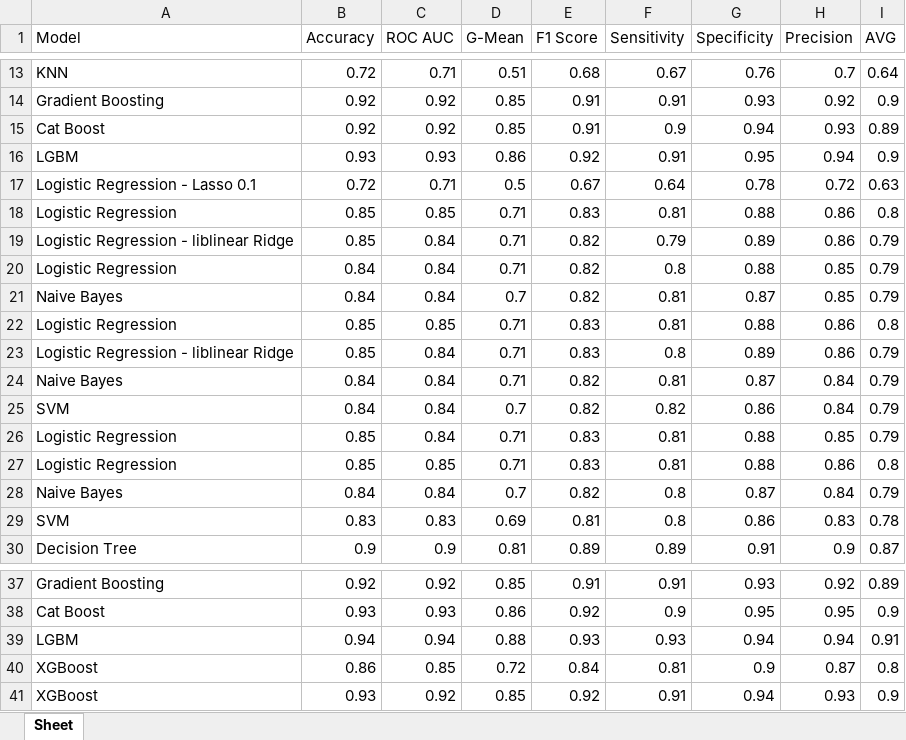
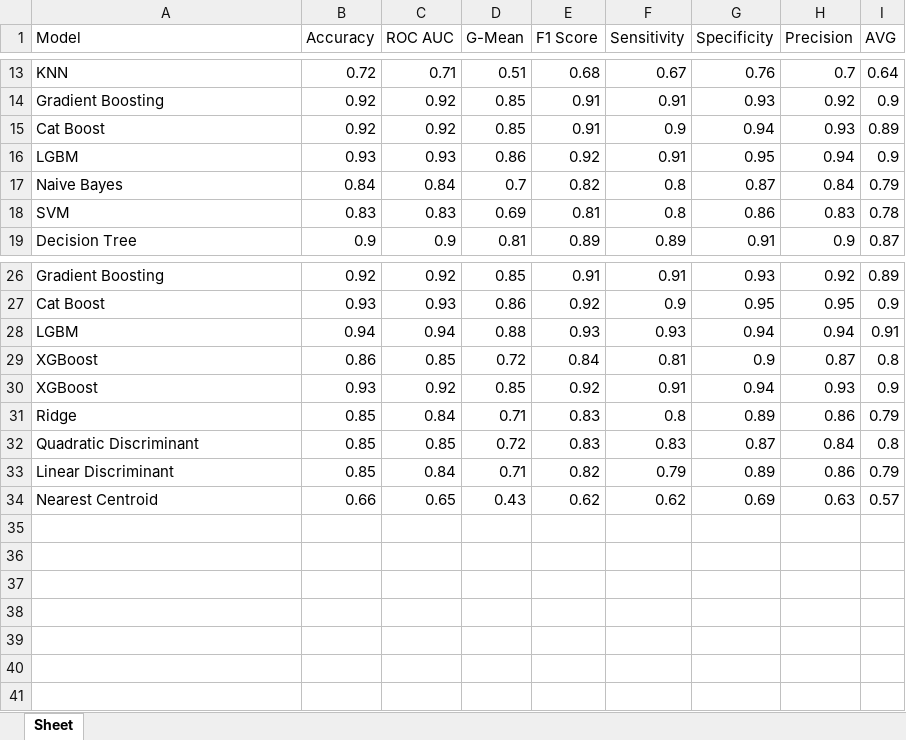
Before and after one commit to MrDomian/Heart-Disease-Risk-Prediction, an Excel workbook: results.xlsx, sheet Sheet, drawn as a sheet; only a part is shown, gaps mark what is left out; values as stored, in another font and other column widths than the file's, no borders; removed rows and columns are numbered as before the commit, all else as after; the diff names each change by its address in the sheet, - before the commit and + after, or states it on an @@ line.

Commit message:
Add some experiments for models

```diff
--- a/results.xlsx (sheet Sheet)
+++ b/results.xlsx (sheet Sheet)
-row 17: Logistic Regression - Lasso 0.1 | 0.72 | 0.71 | 0.5 | 0.67 | 0.64 | 0.78 | 0.72 | 0.63
-row 18: Logistic Regression | 0.85 | 0.85 | 0.71 | 0.83 | 0.81 | 0.88 | 0.86 | 0.8
-row 19: Logistic Regression - liblinear Ridge | 0.85 | 0.84 | 0.71 | 0.82 | 0.79 | 0.89 | 0.86 | 0.79
-row 20: Logistic Regression | 0.84 | 0.84 | 0.71 | 0.82 | 0.8 | 0.88 | 0.85 | 0.79
-row 21: Naive Bayes | 0.84 | 0.84 | 0.7 | 0.82 | 0.81 | 0.87 | 0.85 | 0.79
-row 22: Logistic Regression | 0.85 | 0.85 | 0.71 | 0.83 | 0.81 | 0.88 | 0.86 | 0.8
-row 23: Logistic Regression - liblinear Ridge | 0.85 | 0.84 | 0.71 | 0.83 | 0.8 | 0.89 | 0.86 | 0.79
-row 24: Naive Bayes | 0.84 | 0.84 | 0.71 | 0.82 | 0.81 | 0.87 | 0.84 | 0.79
-row 25: SVM | 0.84 | 0.84 | 0.7 | 0.82 | 0.82 | 0.86 | 0.84 | 0.79
-row 26: Logistic Regression | 0.85 | 0.84 | 0.71 | 0.83 | 0.81 | 0.88 | 0.85 | 0.79
-row 27: Logistic Regression | 0.85 | 0.85 | 0.71 | 0.83 | 0.81 | 0.88 | 0.86 | 0.8
+row 31: Ridge | 0.85 | 0.84 | 0.71 | 0.83 | 0.8 | 0.89 | 0.86 | 0.79
+row 32: Quadratic Discriminant | 0.85 | 0.85 | 0.72 | 0.83 | 0.83 | 0.87 | 0.84 | 0.8
+row 33: Linear Discriminant | 0.85 | 0.84 | 0.71 | 0.82 | 0.79 | 0.89 | 0.86 | 0.79
+row 34: Nearest Centroid | 0.66 | 0.65 | 0.43 | 0.62 | 0.62 | 0.69 | 0.63 | 0.57
```
